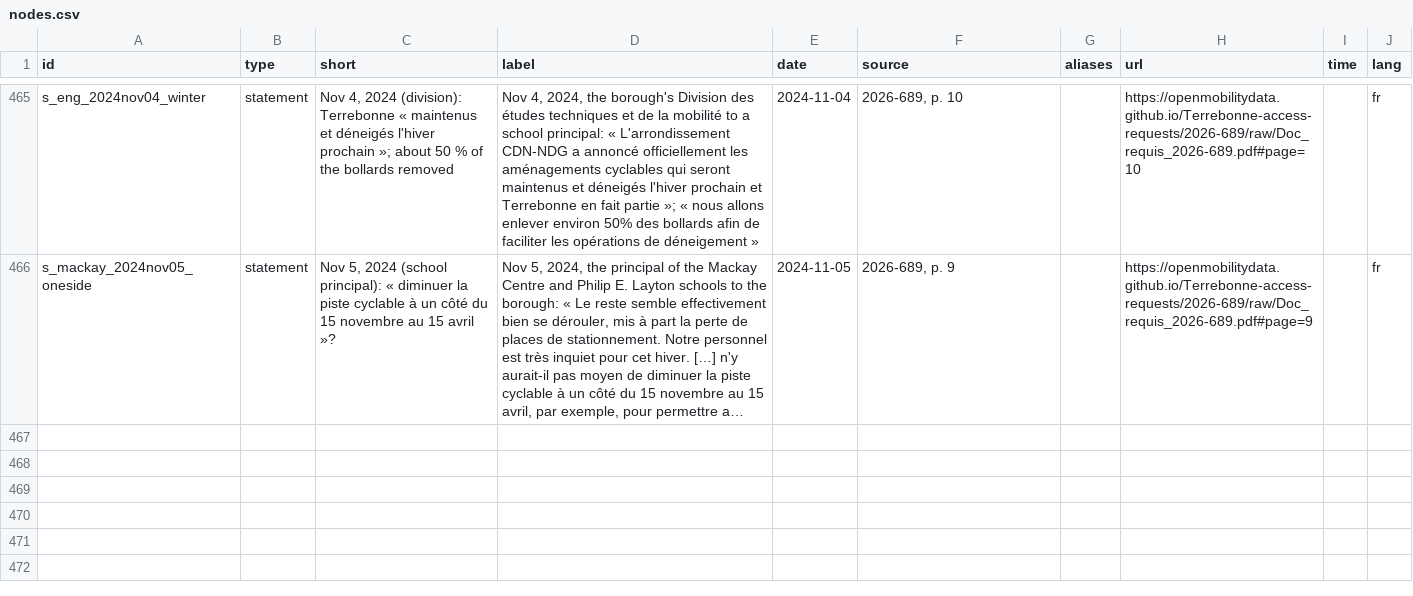
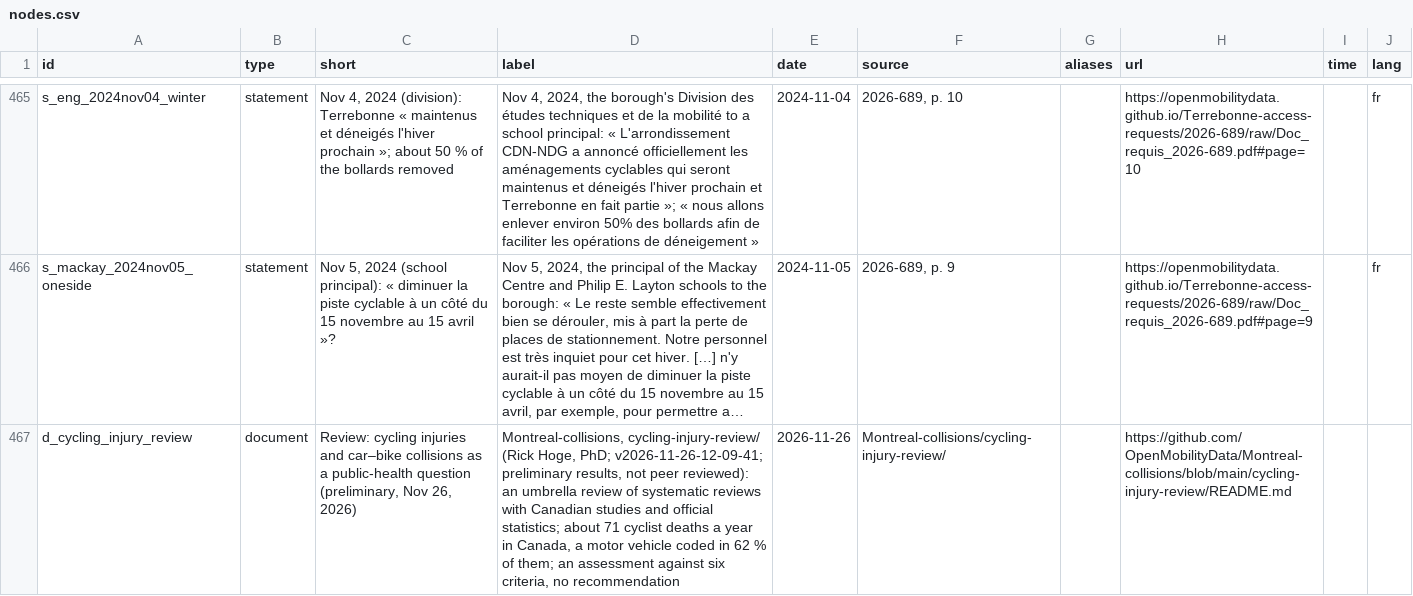
Before and after one commit to OpenMobilityData/Terrebonne-open-sources, a CSV file: 2026-evidence-graph/nodes.csv, drawn as a sheet; only a part is shown, gaps mark what is left out; long unchanged cells end in …; the diff names each change by its address in the sheet, - before the commit and + after, or states it on an @@ line.

```diff
--- a/2026-evidence-graph/nodes.csv
+++ b/2026-evidence-graph/nodes.csv
+row 467: d_cycling_injury_review | document | Review: cycling injuries and car–bike collisions as a public-health question (preliminary, Nov 26, 2026) | Montreal-collisions, cycling-injury-review/ (Rick Hoge, PhD; v2026-11-26-12-09-41; preliminary results, not peer reviewed): an umbrella review of systematic reviews with Canadian studies and official statistics; about 71 cyclist deaths a year in Canada, a motor vehicle coded in 62 % of them; an assessment against six criteria, no recommendation | 2026-11-26 | Montreal-collisions/cycling-injury-review/ |  | https://github.com/OpenMobilityData/Montreal-collisions/blob/main/cycling-injury-review/README.md
```
Also changed, not shown: 2026-evidence-graph/edges.csv, 5 other files.
